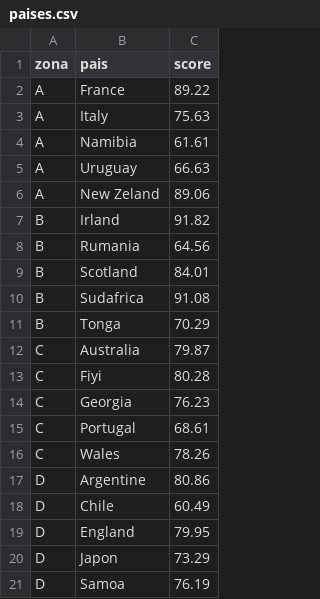
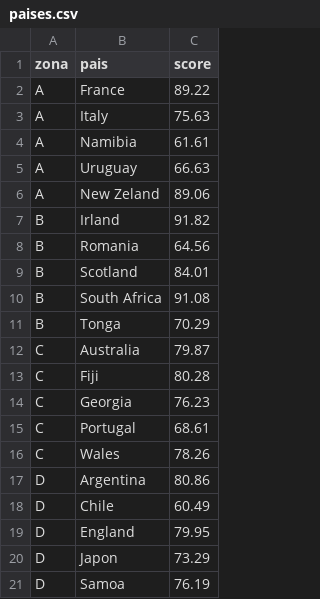
Before and after one commit to perezcatriel/mundialRugby, a CSV file: data/paises.csv, drawn as a sheet.

```diff
--- a/data/paises.csv
+++ b/data/paises.csv
@@ -7,8 +7,8 @@ A,New Zeland,89.06
 B,Irland,91.82
-B,Rumania,64.56
+B,Romania,64.56
 B,Scotland,84.01
-B,Sudafrica,91.08
+B,South Africa,91.08
 B,Tonga,70.29
 C,Australia,79.87
-C,Fiyi,80.28
+C,Fiji,80.28
 C,Georgia,76.23
@@ -16,3 +16,3 @@ C,Portugal,68.61
 C,Wales,78.26
-D,Argentine,80.86
+D,Argentina,80.86
 D,Chile,60.49
```
Also changed, not shown: 1 other file.
